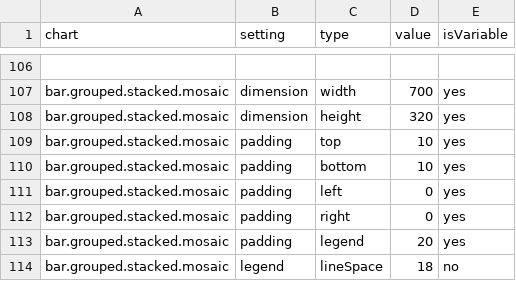
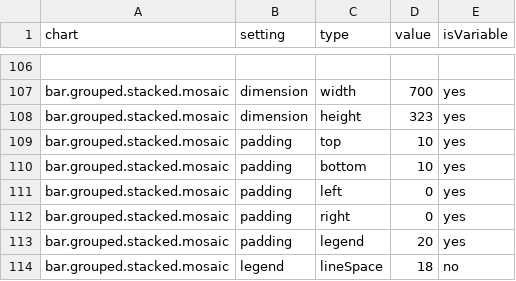
Before and after one commit to ikamyx/CanadianEnergyOutlook, a CSV file: data/setting.csv, drawn as a sheet; only a part is shown, gaps mark what is left out; the diff names each change by its address in the sheet, - before the commit and + after, or states it on an @@ line.

Commit message:
Update setting.csv

```diff
--- a/data/setting.csv
+++ b/data/setting.csv
-D108 (value): 320
+D108 (value): 323
```
